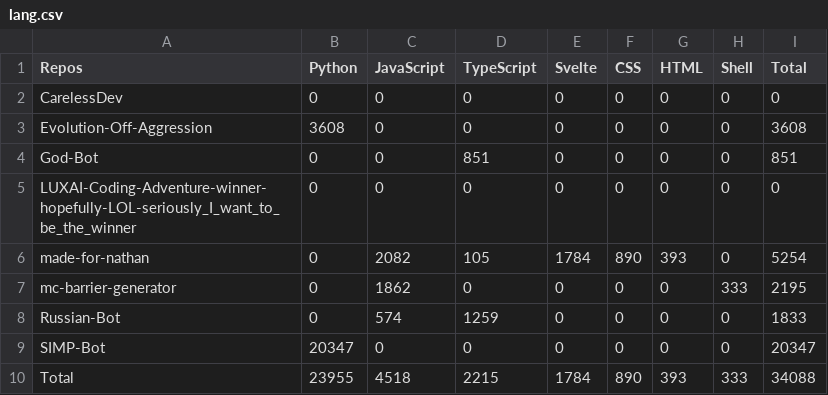
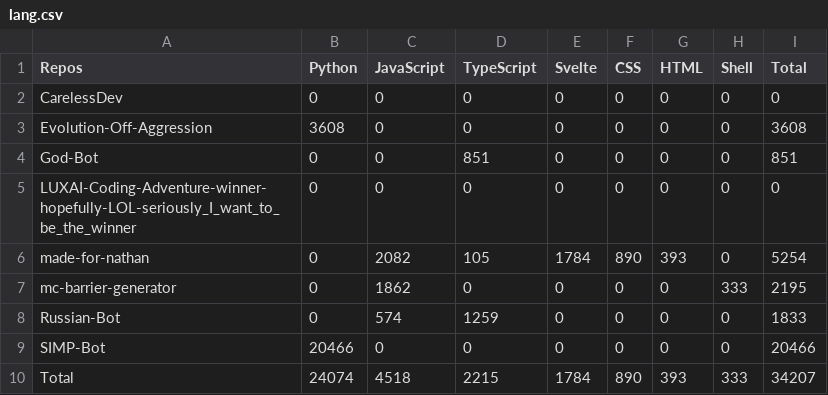
Before and after one commit to CarelessDev/Auto-Language-Stats, a CSV file: example/lang.csv, drawn as a sheet.

```diff
--- a/example/lang.csv
+++ b/example/lang.csv
@@ -8,3 +8,3 @@ mc-barrier-generator,0,1862,0,0,0,0,333,2195,
 Russian-Bot,0,574,1259,0,0,0,0,1833,
-SIMP-Bot,20347,0,0,0,0,0,0,20347,
-Total,23955,4518,2215,1784,890,393,333,34088,
+SIMP-Bot,20466,0,0,0,0,0,0,20466,
+Total,24074,4518,2215,1784,890,393,333,34207,
```
Also changed, not shown: 1 other file.
